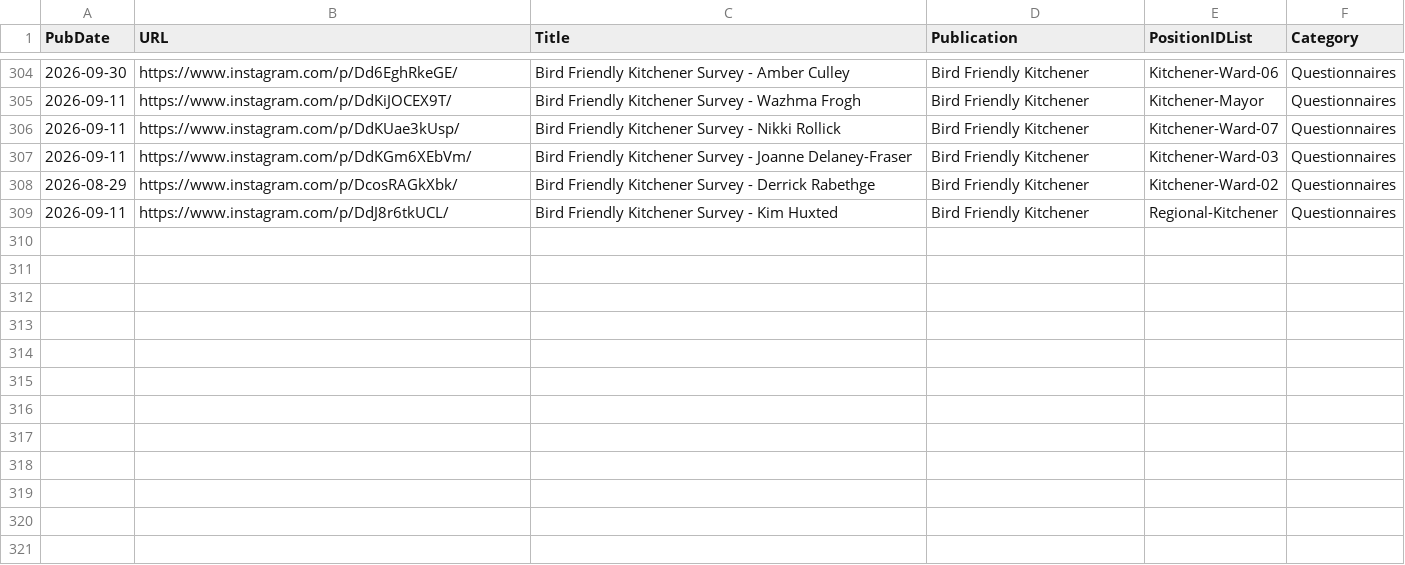
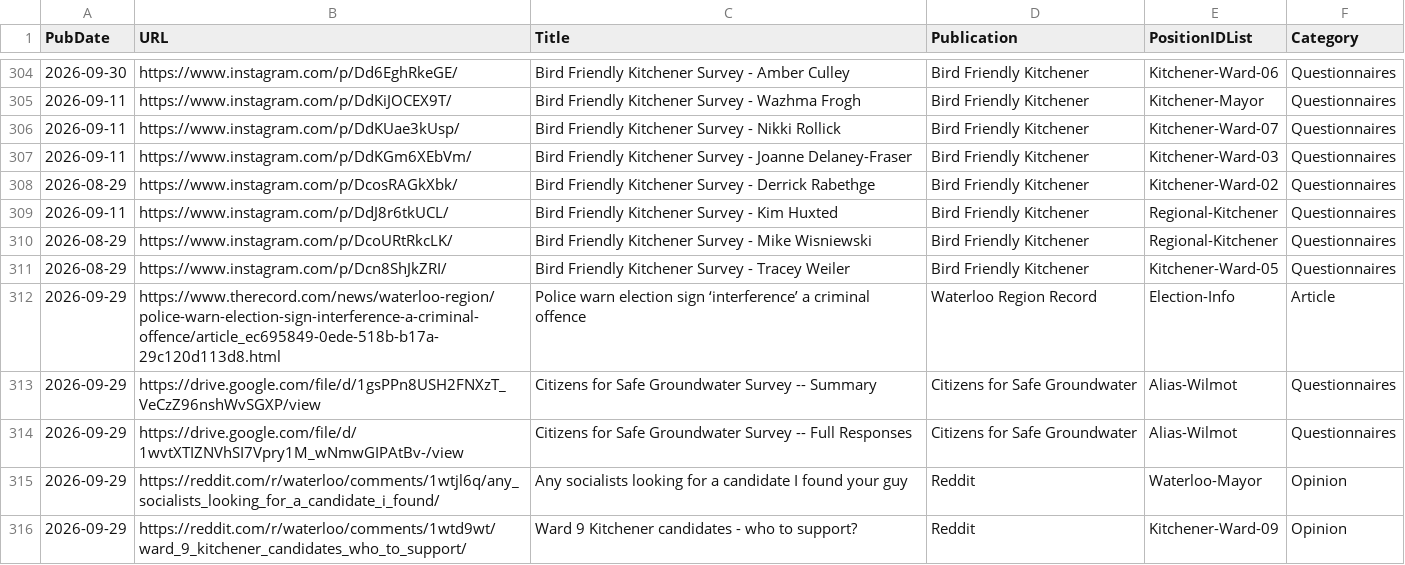
Before and after one commit to CivicTechWR/WRvotes, a CSV file: docs/_data/sync/media.csv, drawn as a sheet; only a part is shown, gaps mark what is left out; the diff names each change by its address in the sheet, - before the commit and + after, or states it on an @@ line.

Commit message:
Auto-commit: updated nominees.csv, media.csv from Google Docs

```diff
--- a/docs/_data/sync/media.csv
+++ b/docs/_data/sync/media.csv
+row 310: 2026-08-29 | https://www.instagram.com/p/DcoURtRkcLK/ | Bird Friendly Kitchener Survey - Mike Wisniewski | Bird Friendly Kitchener | Regional-Kitchener | Questionnaires
+row 311: 2026-08-29 | https://www.instagram.com/p/Dcn8ShJkZRI/ | Bird Friendly Kitchener Survey - Tracey Weiler | Bird Friendly Kitchener | Kitchener-Ward-05 | Questionnaires
+row 312: 2026-09-29 | https://www.therecord.com/news/waterloo-region/police-warn-election-sign-interference-a-criminal-offence/article_ec695849-0ede-518b-b17a-29c120d113d8.html | Police warn election sign ‘interference’ a criminal offence | Waterloo Region Record | Election-Info | Article
+row 313: 2026-09-29 | https://drive.google.com/file/d/1gsPPn8USH2FNXzT_VeCzZ96nshWvSGXP/view | Citizens for Safe Groundwater Survey -- Summary | Citizens for Safe Groundwater | Alias-Wilmot | Questionnaires
+row 314: 2026-09-29 | https://drive.google.com/file/d/1wvtXTIZNVhSI7Vpry1M_wNmwGIPAtBv-/view | Citizens for Safe Groundwater Survey -- Full Responses | Citizens for Safe Groundwater | Alias-Wilmot | Questionnaires
+row 315: 2026-09-29 | https://reddit.com/r/waterloo/comments/1wtjl6q/any_socialists_looking_for_a_candidate_i_found/ | Any socialists looking for a candidate I found your guy | Reddit | Waterloo-Mayor | Opinion
+row 316: 2026-09-29 | https://reddit.com/r/waterloo/comments/1wtd9wt/ward_9_kitchener_candidates_who_to_support/ | Ward 9 Kitchener candidates - who to support? | Reddit | Kitchener-Ward-09 | Opinion
```
Also changed, not shown: docs/_data/sync/nominees.csv.
